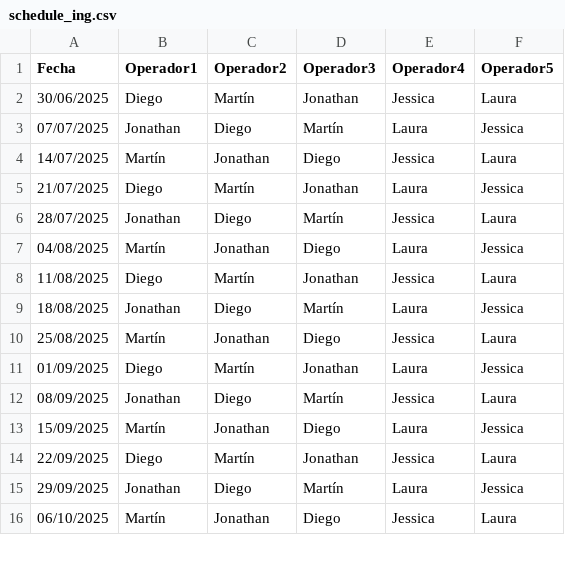
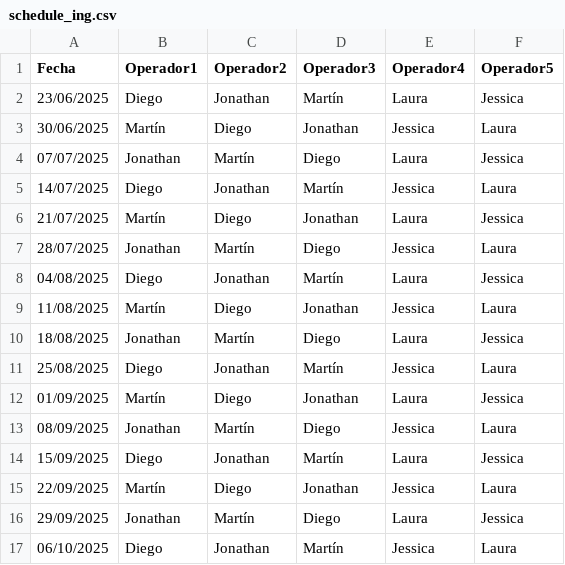
Before and after one commit to diochos/horario-operadores, a CSV file: schedule_ing.csv, drawn as a sheet; only a part is shown; the diff covers the shown part only.

```diff
--- a/schedule_ing.csv
+++ b/schedule_ing.csv
@@ -1,16 +1,17 @@
 Fecha,Operador1,Operador2,Operador3,Operador4,Operador5
-30/06/2025,Diego,Martín,Jonathan,Jessica,Laura
-07/07/2025,Jonathan,Diego,Martín,Laura,Jessica
-14/07/2025,Martín,Jonathan,Diego,Jessica,Laura
-21/07/2025,Diego,Martín,Jonathan,Laura,Jessica
-28/07/2025,Jonathan,Diego,Martín,Jessica,Laura
-04/08/2025,Martín,Jonathan,Diego,Laura,Jessica
-11/08/2025,Diego,Martín,Jonathan,Jessica,Laura
-18/08/2025,Jonathan,Diego,Martín,Laura,Jessica
-25/08/2025,Martín,Jonathan,Diego,Jessica,Laura
-01/09/2025,Diego,Martín,Jonathan,Laura,Jessica
-08/09/2025,Jonathan,Diego,Martín,Jessica,Laura
-15/09/2025,Martín,Jonathan,Diego,Laura,Jessica
-22/09/2025,Diego,Martín,Jonathan,Jessica,Laura
-29/09/2025,Jonathan,Diego,Martín,Laura,Jessica
-06/10/2025,Martín,Jonathan,Diego,Jessica,Laura
+23/06/2025,Diego,Jonathan,Martín,Laura,Jessica
+30/06/2025,Martín,Diego,Jonathan,Jessica,Laura
+07/07/2025,Jonathan,Martín,Diego,Laura,Jessica
+14/07/2025,Diego,Jonathan,Martín,Jessica,Laura
+21/07/2025,Martín,Diego,Jonathan,Laura,Jessica
+28/07/2025,Jonathan,Martín,Diego,Jessica,Laura
+04/08/2025,Diego,Jonathan,Martín,Laura,Jessica
+11/08/2025,Martín,Diego,Jonathan,Jessica,Laura
+18/08/2025,Jonathan,Martín,Diego,Laura,Jessica
+25/08/2025,Diego,Jonathan,Martín,Jessica,Laura
+01/09/2025,Martín,Diego,Jonathan,Laura,Jessica
+08/09/2025,Jonathan,Martín,Diego,Jessica,Laura
+15/09/2025,Diego,Jonathan,Martín,Laura,Jessica
+22/09/2025,Martín,Diego,Jonathan,Jessica,Laura
+29/09/2025,Jonathan,Martín,Diego,Laura,Jessica
+06/10/2025,Diego,Jonathan,Martín,Jessica,Laura
```
Also changed, not shown: 24 edited cells elsewhere in this file, 2 other files.
